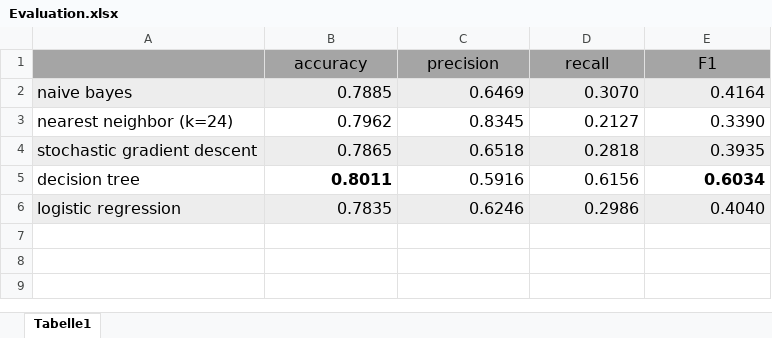
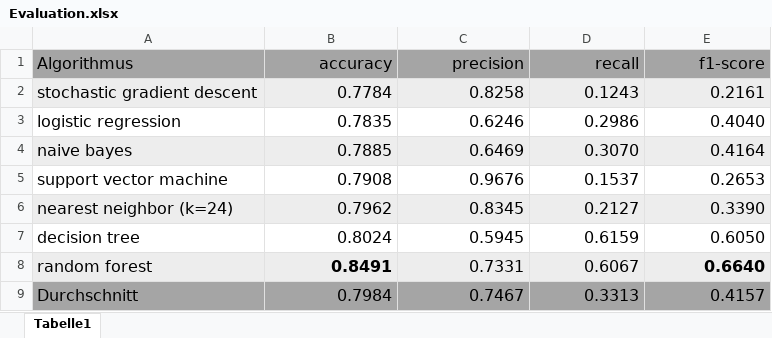
Before and after one commit to AnsgarLichter/machineLearningAssignment, an Excel workbook: Evaluation.xlsx, sheet Tabelle1, drawn as a sheet; values as stored, in another font and other column widths than the file's, no borders; removed rows and columns are numbered as before the commit, all else as after; the diff names each change by its address in the sheet, - before the commit and + after, or states it on an @@ line.

Commit message:
added random forest

```diff
--- a/Evaluation.xlsx (sheet Tabelle1)
+++ b/Evaluation.xlsx (sheet Tabelle1)
-A1: (empty)
+A1: Algorithmus
-B1:E1 alignment: center
+B1:E1 alignment: right
-E1: F1
+E1: f1-score
+row 2: stochastic gradient descent | 0.7784 | 0.8258 | 0.1243 | 0.2161
@@ row 6 moved to row 3: logistic regression @@
+row 5: support vector machine | 0.7908 | 0.9676 | 0.1537 | 0.2653
-A6:E6 fill: none
+A6:E6 fill: #EDEDED
-row 4: stochastic gradient descent | 0.7865 | 0.6518 | 0.2818 | 0.3935
-B7 (accuracy): 0.8011
+B7 (accuracy): 0.8024
-B7 bold: on
+B7 bold: off
-C7 (precision): 0.5916
+C7 (precision): 0.5945
-D7 (recall): 0.6156
+D7 (recall): 0.6159
-E7 (f1-score): 0.6034
+E7 (f1-score): 0.6050
-E7 bold: on
+E7 bold: off
+row 8: random forest | 0.8491 | 0.7331 | 0.6067 | 0.6640
+row 9: Durchschnitt | 0.7984 | 0.7467 | 0.3313 | 0.4157
```
Also changed, not shown: 1 other file.
